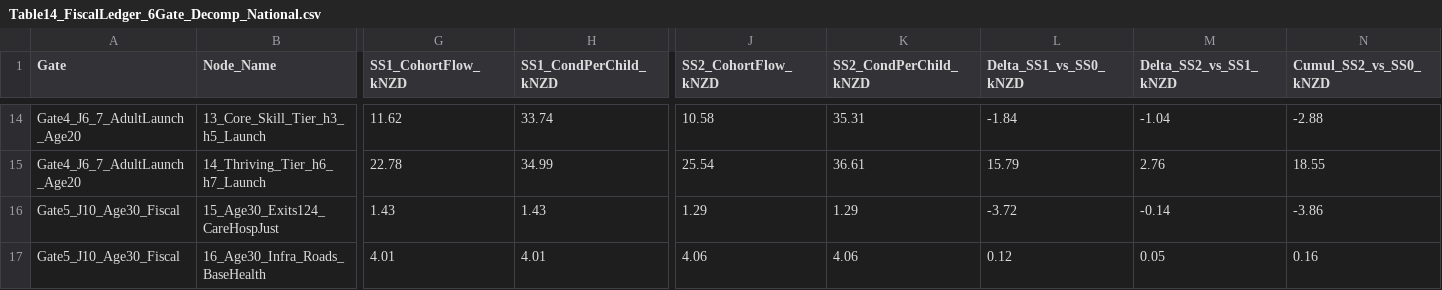
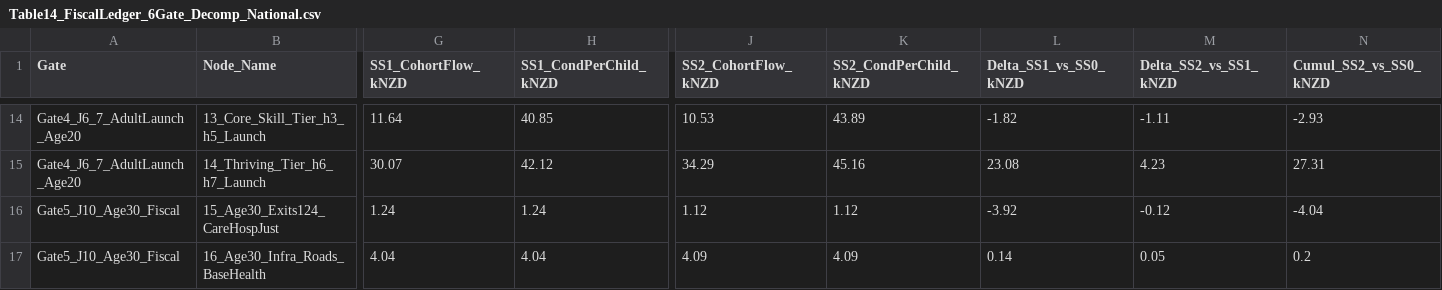
Before and after one commit to MichaelTiemann/IGWelfare, a CSV file: Output_NZ_4Region_Intergen/Table14_FiscalLedger_6Gate_Decomp_National.csv, drawn as a sheet; only a part is shown, gaps mark what is left out; the diff covers the shown part only; the diff names each change by its address in the sheet, - before the commit and + after, or states it on an @@ line.

```diff
--- a/Output_NZ_4Region_Intergen/Table14_FiscalLedger_6Gate_Decomp_National.csv
+++ b/Output_NZ_4Region_Intergen/Table14_FiscalLedger_6Gate_Decomp_National.csv
-G14 (SS1_CohortFlow_kNZD): 11.62
+G14 (SS1_CohortFlow_kNZD): 11.64
-H14 (SS1_CondPerChild_kNZD): 33.74
+H14 (SS1_CondPerChild_kNZD): 40.85
-J14 (SS2_CohortFlow_kNZD): 10.58
+J14 (SS2_CohortFlow_kNZD): 10.53
-K14 (SS2_CondPerChild_kNZD): 35.31
+K14 (SS2_CondPerChild_kNZD): 43.89
-L14 (Delta_SS1_vs_SS0_kNZD): -1.84
+L14 (Delta_SS1_vs_SS0_kNZD): -1.82
-M14 (Delta_SS2_vs_SS1_kNZD): -1.04
+M14 (Delta_SS2_vs_SS1_kNZD): -1.11
-N14 (Cumul_SS2_vs_SS0_kNZD): -2.88
+N14 (Cumul_SS2_vs_SS0_kNZD): -2.93
-G15 (SS1_CohortFlow_kNZD): 22.78
+G15 (SS1_CohortFlow_kNZD): 30.07
-H15 (SS1_CondPerChild_kNZD): 34.99
+H15 (SS1_CondPerChild_kNZD): 42.12
-J15 (SS2_CohortFlow_kNZD): 25.54
+J15 (SS2_CohortFlow_kNZD): 34.29
-K15 (SS2_CondPerChild_kNZD): 36.61
+K15 (SS2_CondPerChild_kNZD): 45.16
-L15 (Delta_SS1_vs_SS0_kNZD): 15.79
+L15 (Delta_SS1_vs_SS0_kNZD): 23.08
-M15 (Delta_SS2_vs_SS1_kNZD): 2.76
+M15 (Delta_SS2_vs_SS1_kNZD): 4.23
-N15 (Cumul_SS2_vs_SS0_kNZD): 18.55
+N15 (Cumul_SS2_vs_SS0_kNZD): 27.31
-G16 (SS1_CohortFlow_kNZD): 1.43
+G16 (SS1_CohortFlow_kNZD): 1.24
-H16 (SS1_CondPerChild_kNZD): 1.43
+H16 (SS1_CondPerChild_kNZD): 1.24
-J16 (SS2_CohortFlow_kNZD): 1.29
+J16 (SS2_CohortFlow_kNZD): 1.12
-K16 (SS2_CondPerChild_kNZD): 1.29
+K16 (SS2_CondPerChild_kNZD): 1.12
-L16 (Delta_SS1_vs_SS0_kNZD): -3.72
+L16 (Delta_SS1_vs_SS0_kNZD): -3.92
-M16 (Delta_SS2_vs_SS1_kNZD): -0.14
+M16 (Delta_SS2_vs_SS1_kNZD): -0.12
-N16 (Cumul_SS2_vs_SS0_kNZD): -3.86
+N16 (Cumul_SS2_vs_SS0_kNZD): -4.04
-G17 (SS1_CohortFlow_kNZD): 4.01
+G17 (SS1_CohortFlow_kNZD): 4.04
-H17 (SS1_CondPerChild_kNZD): 4.01
+H17 (SS1_CondPerChild_kNZD): 4.04
-J17 (SS2_CohortFlow_kNZD): 4.06
+J17 (SS2_CohortFlow_kNZD): 4.09
-K17 (SS2_CondPerChild_kNZD): 4.06
+K17 (SS2_CondPerChild_kNZD): 4.09
-L17 (Delta_SS1_vs_SS0_kNZD): 0.12
+L17 (Delta_SS1_vs_SS0_kNZD): 0.14
-N17 (Cumul_SS2_vs_SS0_kNZD): 0.16
+N17 (Cumul_SS2_vs_SS0_kNZD): 0.2
```
Also changed, not shown: 169 edited cells elsewhere in this file, 3 other files.
